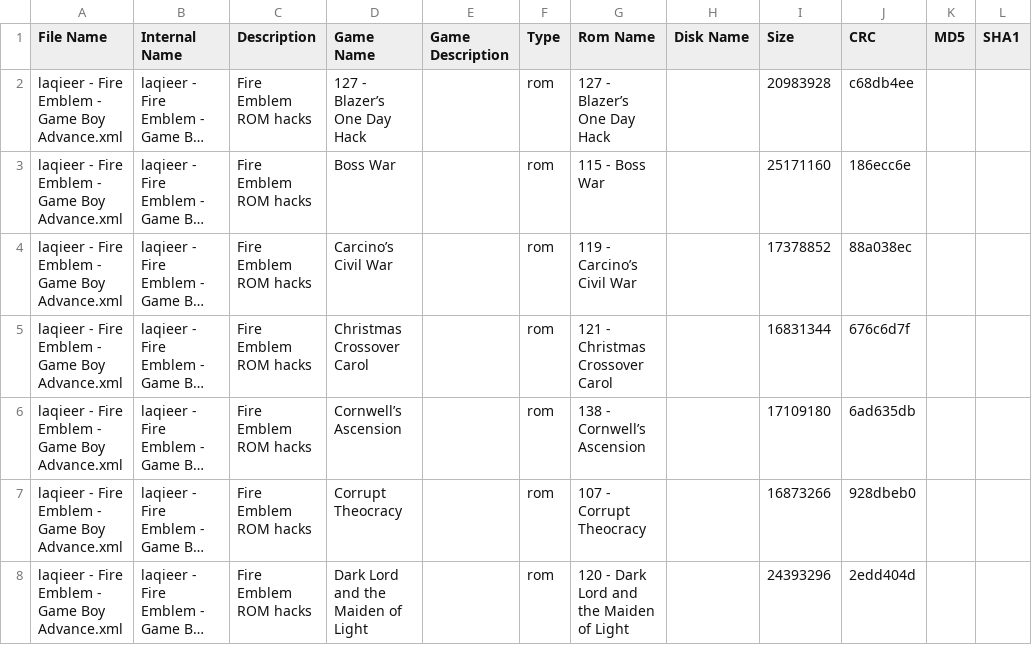
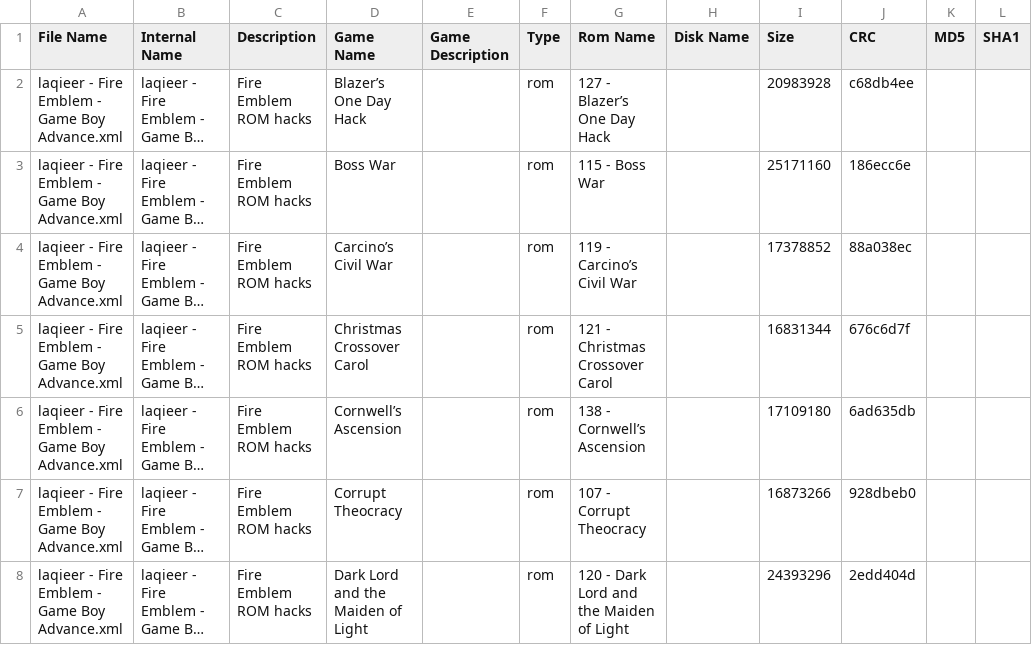
Before and after one commit to laqieer/FE-ROM-Hack-Database, a TSV file: DATs/laqieer - Fire Emblem - Game Boy Advance.tsv, drawn as a sheet; only a part is shown; long unchanged cells end in …; the diff names each change by its address in the sheet, - before the commit and + after, or states it on an @@ line.

```diff
--- a/DATs/laqieer - Fire Emblem - Game Boy Advance.tsv
+++ b/DATs/laqieer - Fire Emblem - Game Boy Advance.tsv
-D2 (Game Name): 127 - Blazer’s One Day Hack
+D2 (Game Name): Blazer’s One Day Hack
```
Also changed, not shown: 13 other files.
